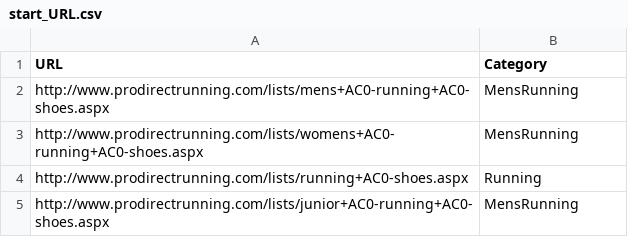
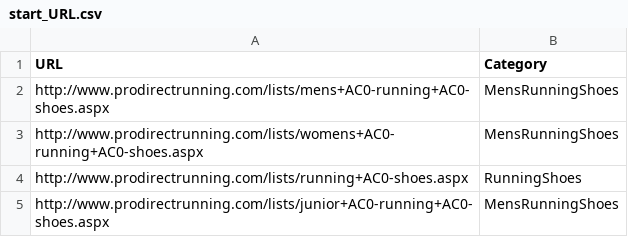
Before and after one commit to prachikumrawat/proDirect, a CSV file: utilities/bin/start_url/start_URL.csv, drawn as a sheet.

```diff
--- a/utilities/bin/start_url/start_URL.csv
+++ b/utilities/bin/start_url/start_URL.csv
@@ -1,5 +1,5 @@
 URL,Category
-http://www.prodirectrunning.com/lists/mens+AC0-running+AC0-shoes.aspx,MensRunning
-http://www.prodirectrunning.com/lists/womens+AC0-running+AC0-shoes.aspx,MensRunning
-http://www.prodirectrunning.com/lists/running+AC0-shoes.aspx,Running
-http://www.prodirectrunning.com/lists/junior+AC0-running+AC0-shoes.aspx,MensRunning
+http://www.prodirectrunning.com/lists/mens+AC0-running+AC0-shoes.aspx,MensRunningShoes
+http://www.prodirectrunning.com/lists/womens+AC0-running+AC0-shoes.aspx,MensRunningShoes
+http://www.prodirectrunning.com/lists/running+AC0-shoes.aspx,RunningShoes
+http://www.prodirectrunning.com/lists/junior+AC0-running+AC0-shoes.aspx,MensRunningShoes
```
Also changed, not shown: 9 other files.
